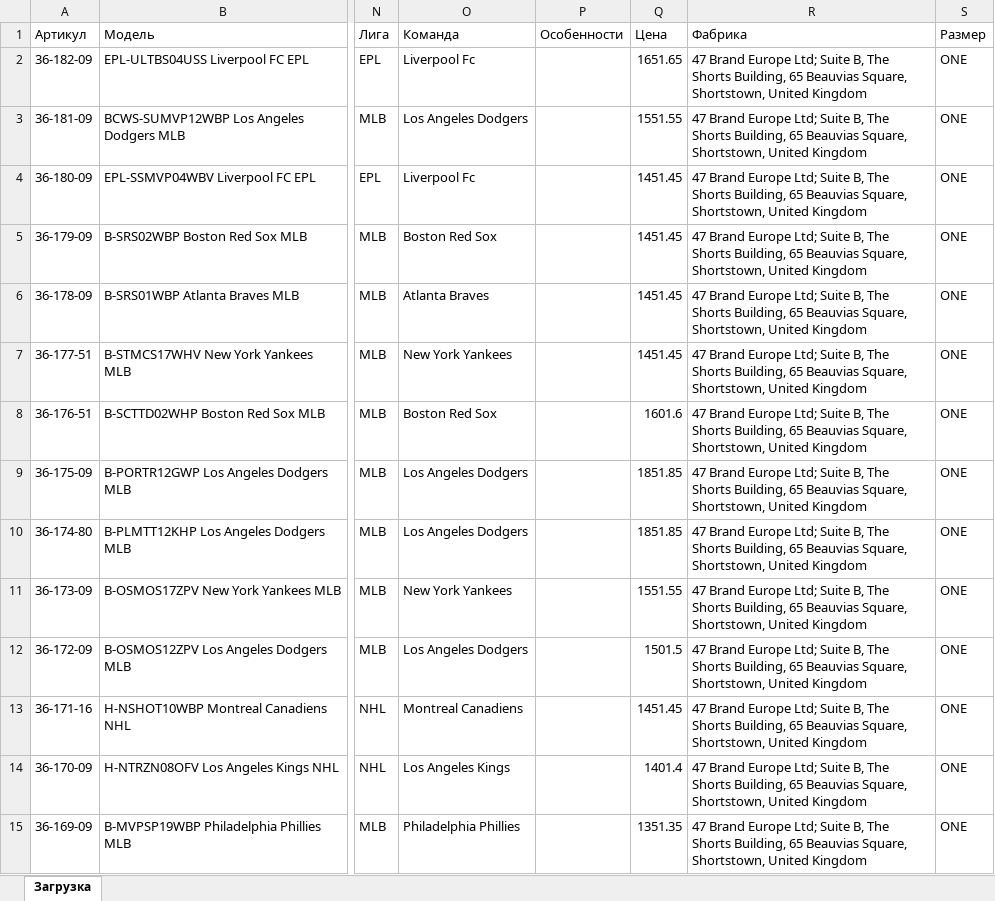
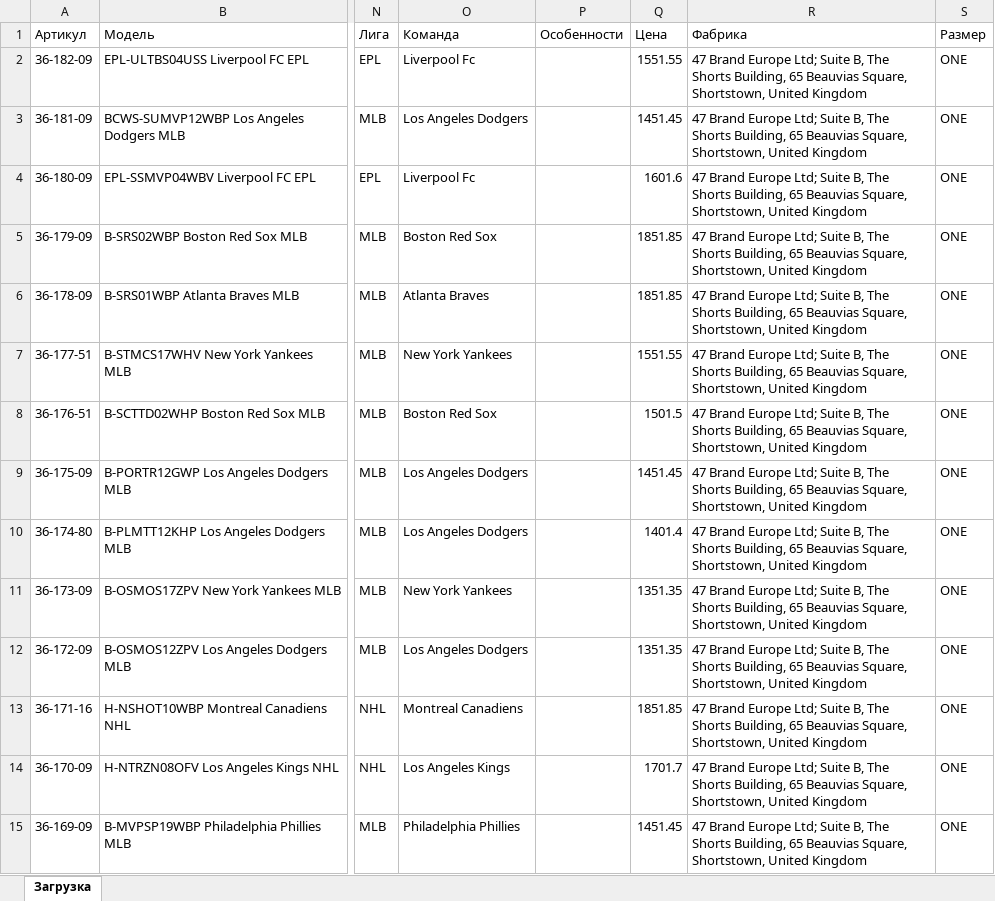
Before and after one commit to seyanaracore/HatsAndCaps, an Excel workbook: Excel/47 Brand/26.05.2022 47 BRAND — загрузка.xlsx, sheet Загрузка, drawn as a sheet; only a part is shown, gaps mark what is left out; values as stored, in another font and other column widths than the file's, no borders; conditional formats not drawn; the diff covers the shown part only; the diff names each change by its address in the sheet, - before the commit and + after, or states it on an @@ line.

Commit message:
47 BRAND FIX SUM

```diff
--- a/Excel/47 Brand/26.05.2022 47 BRAND — загрузка.xlsx (sheet Загрузка)
+++ b/Excel/47 Brand/26.05.2022 47 BRAND — загрузка.xlsx (sheet Загрузка)
-Q2 (Цена): 1651.65
+Q2 (Цена): 1551.55
-Q3 (Цена): 1551.55
+Q3 (Цена): 1451.45
-Q4 (Цена): 1451.45
+Q4 (Цена): 1601.6
-Q5:Q6 (Цена): 1451.45
+Q5:Q6 (Цена): 1851.85
-Q7 (Цена): 1451.45
+Q7 (Цена): 1551.55
-Q8 (Цена): 1601.6
+Q8 (Цена): 1501.5
-Q9 (Цена): 1851.85
+Q9 (Цена): 1451.45
-Q10 (Цена): 1851.85
+Q10 (Цена): 1401.4
-Q11 (Цена): 1551.55
+Q11 (Цена): 1351.35
-Q12 (Цена): 1501.5
+Q12 (Цена): 1351.35
-Q13 (Цена): 1451.45
+Q13 (Цена): 1851.85
-Q14 (Цена): 1401.4
+Q14 (Цена): 1701.7
-Q15 (Цена): 1351.35
+Q15 (Цена): 1451.45
```
Also changed, not shown: 111 edited cells elsewhere in this sheet, Excel/47 Brand/1C-Delivery-Loader v5.1.xlsm.
